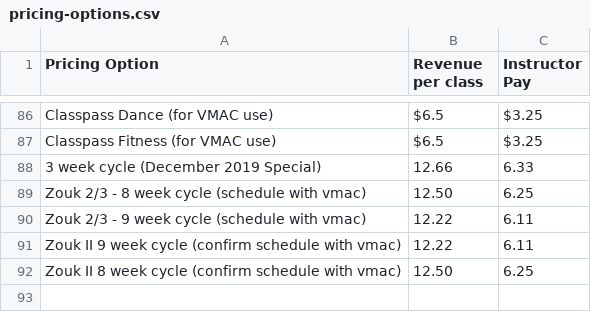
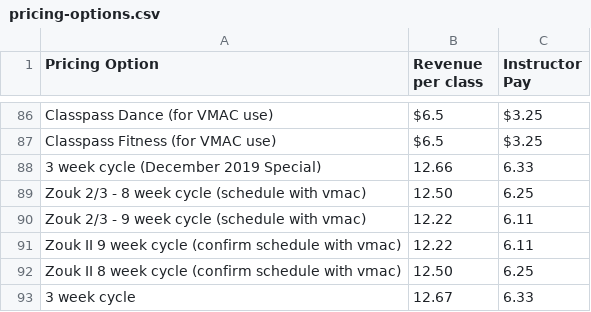
Before and after one commit to powellm4/mindbody-payroll, a CSV file: backend/lookupTables/pricing-options.csv, drawn as a sheet; only a part is shown, gaps mark what is left out.

```diff
--- a/backend/lookupTables/pricing-options.csv
+++ b/backend/lookupTables/pricing-options.csv
@@ -92 +92,2 @@ Zouk II 9 week cycle (confirm schedule with vmac),12.22,6.11
 Zouk II 8 week cycle (confirm schedule with vmac),12.50,6.25
+3 week cycle,12.67,6.33
```
Also changed, not shown: 2 other files.
